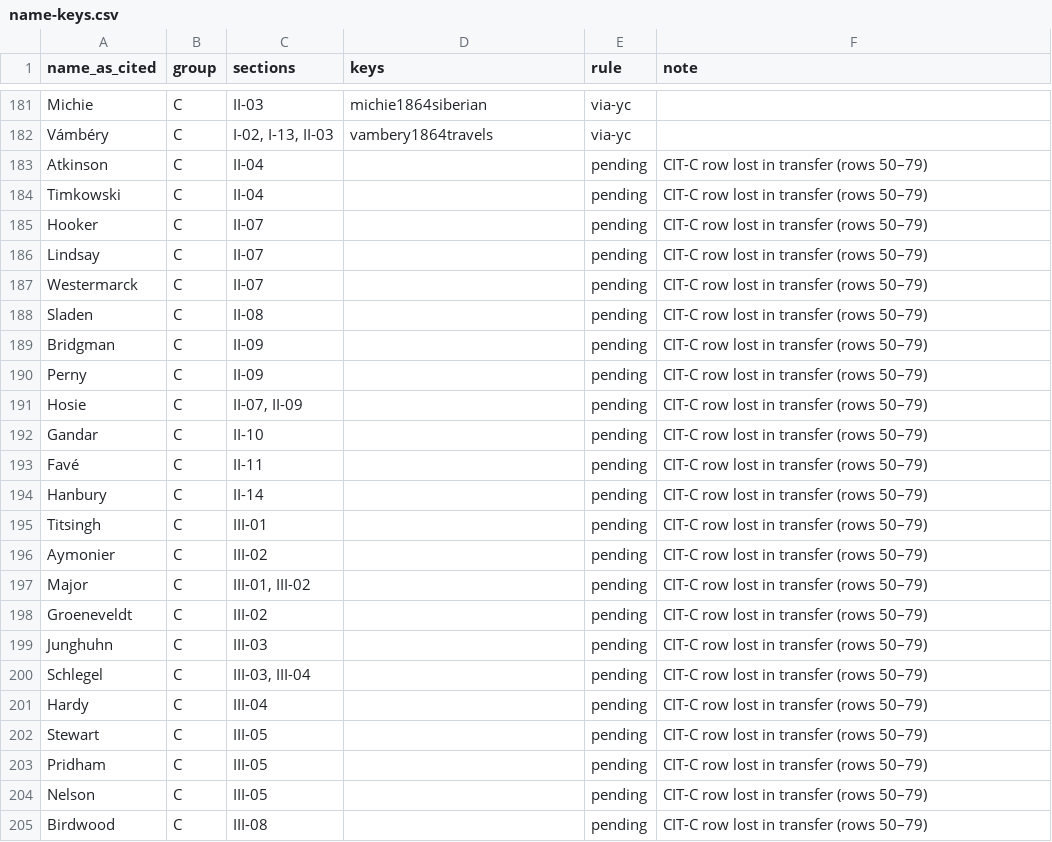
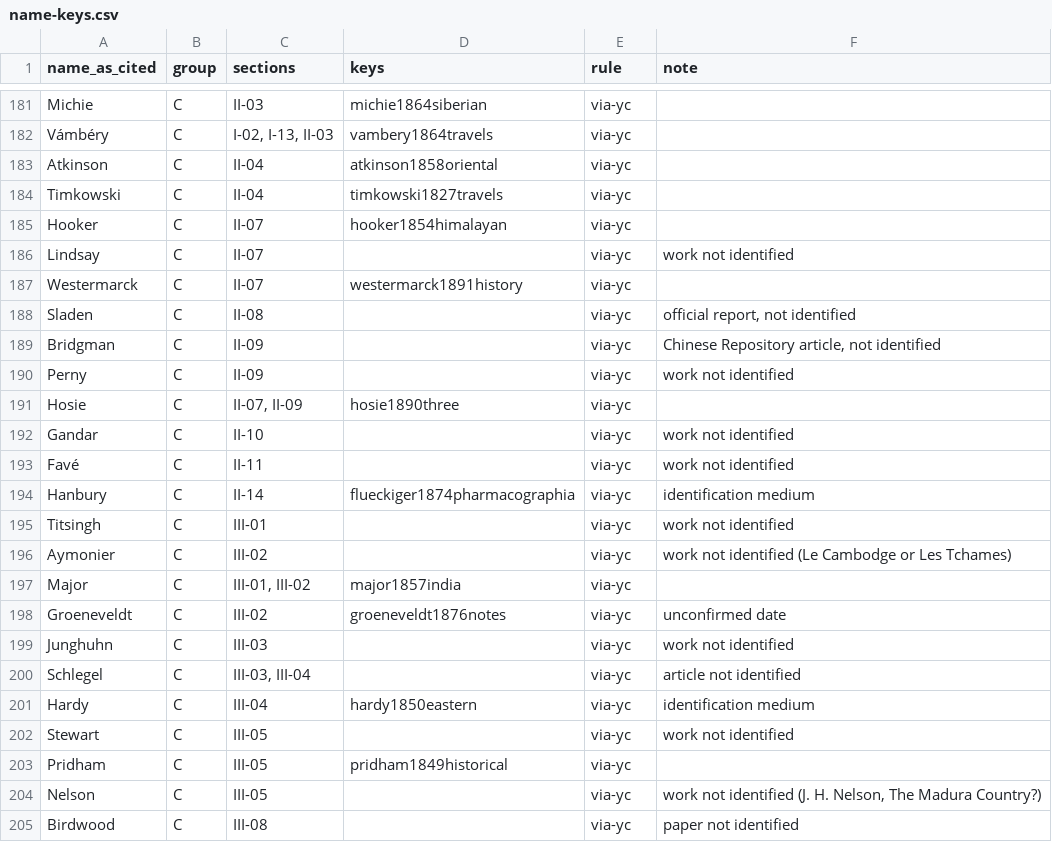
Before and after one commit to Israel-Laguan/marco-polo-reimagined, a CSV file: book/plans/registry/name-keys.csv, drawn as a sheet; only a part is shown, gaps mark what is left out; the diff covers the shown part only.

```diff
--- a/book/plans/registry/name-keys.csv
+++ b/book/plans/registry/name-keys.csv
@@ -182,24 +182,24 @@ Michie,C,II-03,michie1864siberian,via-yc,
 Vámbéry,C,"I-02, I-13, II-03",vambery1864travels,via-yc,
-Atkinson,C,II-04,,pending,CIT-C row lost in transfer (rows 50–79)
-Timkowski,C,II-04,,pending,CIT-C row lost in transfer (rows 50–79)
-Hooker,C,II-07,,pending,CIT-C row lost in transfer (rows 50–79)
-Lindsay,C,II-07,,pending,CIT-C row lost in transfer (rows 50–79)
-Westermarck,C,II-07,,pending,CIT-C row lost in transfer (rows 50–79)
-Sladen,C,II-08,,pending,CIT-C row lost in transfer (rows 50–79)
-Bridgman,C,II-09,,pending,CIT-C row lost in transfer (rows 50–79)
-Perny,C,II-09,,pending,CIT-C row lost in transfer (rows 50–79)
-Hosie,C,"II-07, II-09",,pending,CIT-C row lost in transfer (rows 50–79)
-Gandar,C,II-10,,pending,CIT-C row lost in transfer (rows 50–79)
-Favé,C,II-11,,pending,CIT-C row lost in transfer (rows 50–79)
-Hanbury,C,II-14,,pending,CIT-C row lost in transfer (rows 50–79)
-Titsingh,C,III-01,,pending,CIT-C row lost in transfer (rows 50–79)
-Aymonier,C,III-02,,pending,CIT-C row lost in transfer (rows 50–79)
-Major,C,"III-01, III-02",,pending,CIT-C row lost in transfer (rows 50–79)
-Groeneveldt,C,III-02,,pending,CIT-C row lost in transfer (rows 50–79)
-Junghuhn,C,III-03,,pending,CIT-C row lost in transfer (rows 50–79)
-Schlegel,C,"III-03, III-04",,pending,CIT-C row lost in transfer (rows 50–79)
-Hardy,C,III-04,,pending,CIT-C row lost in transfer (rows 50–79)
-Stewart,C,III-05,,pending,CIT-C row lost in transfer (rows 50–79)
-Pridham,C,III-05,,pending,CIT-C row lost in transfer (rows 50–79)
-Nelson,C,III-05,,pending,CIT-C row lost in transfer (rows 50–79)
-Birdwood,C,III-08,,pending,CIT-C row lost in transfer (rows 50–79)
+Atkinson,C,II-04,atkinson1858oriental,via-yc,
+Timkowski,C,II-04,timkowski1827travels,via-yc,
+Hooker,C,II-07,hooker1854himalayan,via-yc,
+Lindsay,C,II-07,,via-yc,work not identified
+Westermarck,C,II-07,westermarck1891history,via-yc,
+Sladen,C,II-08,,via-yc,"official report, not identified"
+Bridgman,C,II-09,,via-yc,"Chinese Repository article, not identified"
+Perny,C,II-09,,via-yc,work not identified
+Hosie,C,"II-07, II-09",hosie1890three,via-yc,
+Gandar,C,II-10,,via-yc,work not identified
+Favé,C,II-11,,via-yc,work not identified
+Hanbury,C,II-14,flueckiger1874pharmacographia,via-yc,identification medium
+Titsingh,C,III-01,,via-yc,work not identified
+Aymonier,C,III-02,,via-yc,work not identified (Le Cambodge or Les Tchames)
+Major,C,"III-01, III-02",major1857india,via-yc,
+Groeneveldt,C,III-02,groeneveldt1876notes,via-yc,unconfirmed date
+Junghuhn,C,III-03,,via-yc,work not identified
+Schlegel,C,"III-03, III-04",,via-yc,article not identified
+Hardy,C,III-04,hardy1850eastern,via-yc,identification medium
+Stewart,C,III-05,,via-yc,work not identified
+Pridham,C,III-05,pridham1849historical,via-yc,
+Nelson,C,III-05,,via-yc,"work not identified (J. H. Nelson, The Madura Country?)"
+Birdwood,C,III-08,,via-yc,paper not identified
```
Also changed, not shown: 15 edited cells elsewhere in this file, 9 other files.
